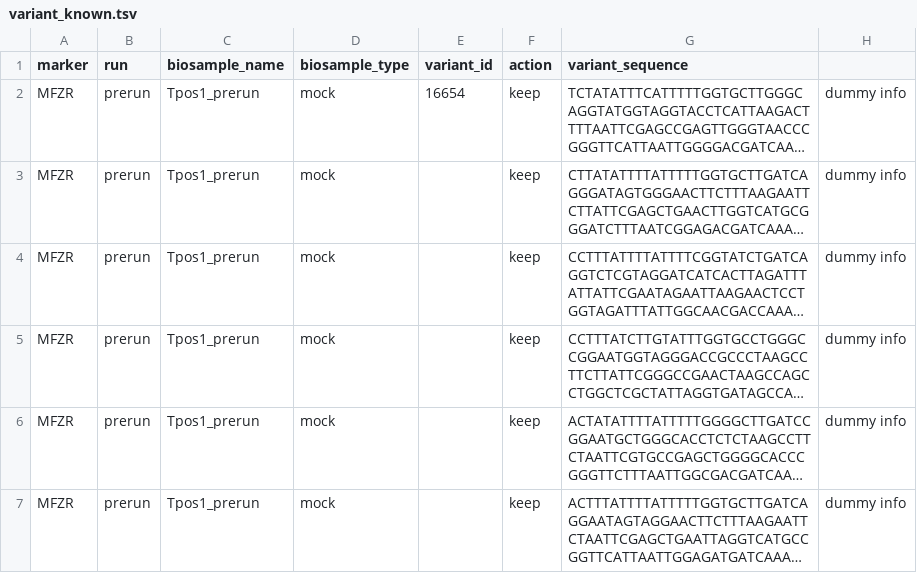
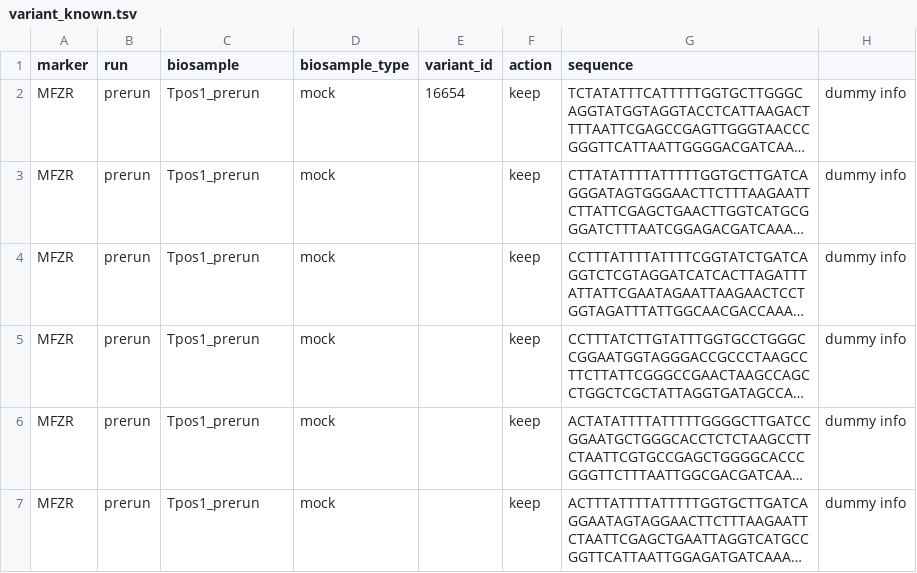
Before and after one commit to aitgon/vtam, a TSV file: doc/variant_known.tsv, drawn as a sheet; only a part is shown; long unchanged cells end in …; the diff names each change by its address in the sheet, - before the commit and + after, or states it on an @@ line.

Commit message:
DOC variant_know_tsv

```diff
--- a/doc/variant_known.tsv
+++ b/doc/variant_known.tsv
-C1: biosample_name
+C1: biosample
-G1: variant_sequence
+G1: sequence
```
